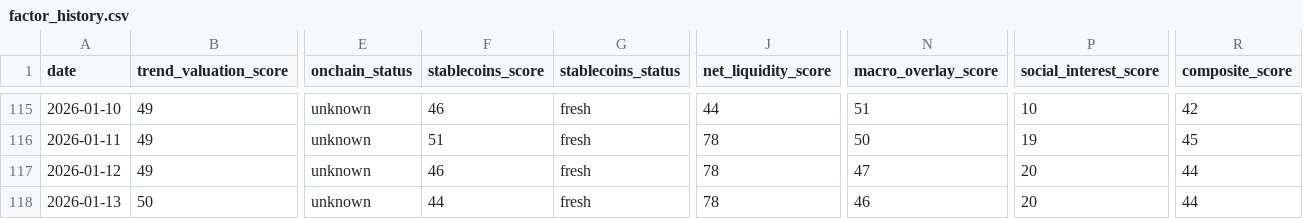
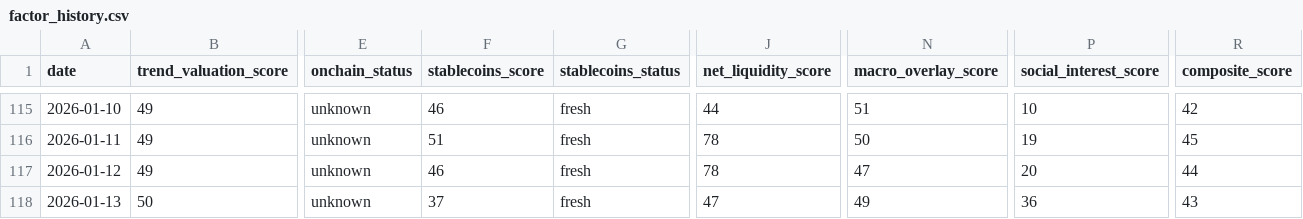
Before and after one commit to firemansghost/btc-risk-dashboard-V3, a CSV file: public/data/factor_history.csv, drawn as a sheet; only a part is shown, gaps mark what is left out; the diff names each change by its address in the sheet, - before the commit and + after, or states it on an @@ line.

```diff
--- a/public/data/factor_history.csv
+++ b/public/data/factor_history.csv
-F118 (stablecoins_score): 44
+F118 (stablecoins_score): 37
-J118 (net_liquidity_score): 78
+J118 (net_liquidity_score): 47
-N118 (macro_overlay_score): 46
+N118 (macro_overlay_score): 49
-P118 (social_interest_score): 20
+P118 (social_interest_score): 36
-R118 (composite_score): 44
+R118 (composite_score): 43
```
Also changed, not shown: 13 other files.
